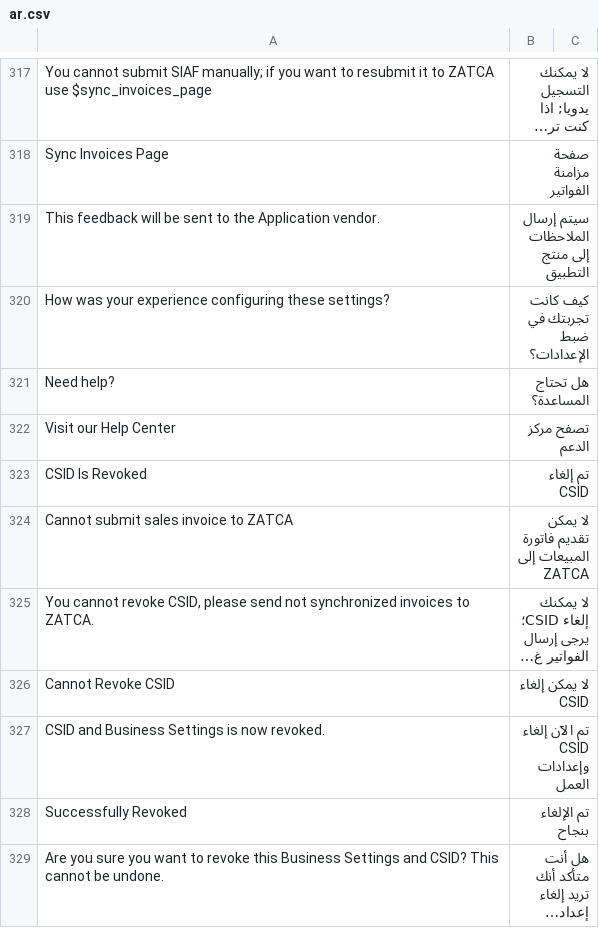
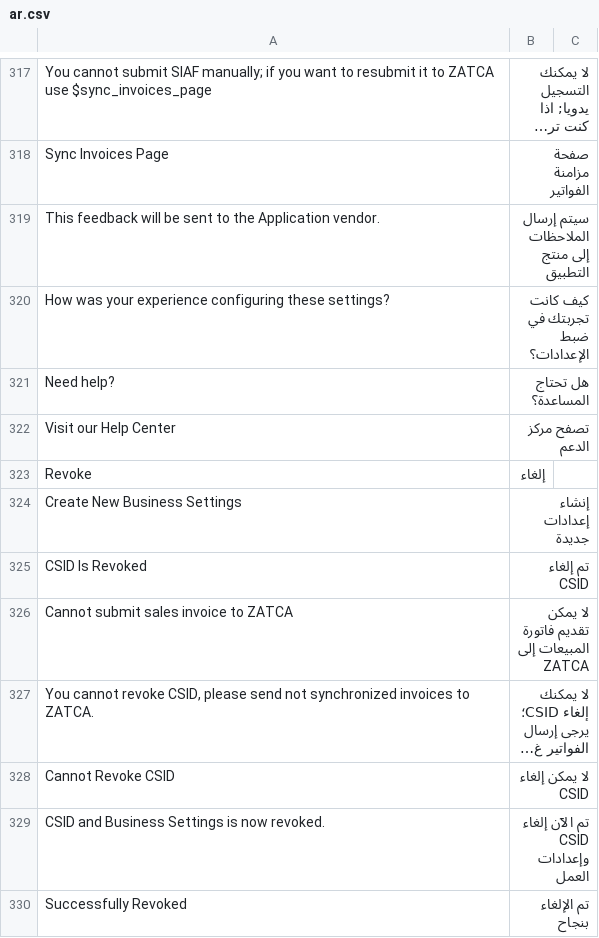
Before and after one commit to lavaloon-eg/ksa_compliance, a CSV file: ksa_compliance/translations/ar.csv, drawn as a sheet; only a part is shown, gaps mark what is left out; the shorter side is filled out with more unchanged rows; long unchanged cells end in ….

Commit message:
Add missing ZATCA Business Settings form translations

```diff
--- a/ksa_compliance/translations/ar.csv
+++ b/ksa_compliance/translations/ar.csv
@@ -334,2 +334,4 @@ Need help?,هل تحتاج المساعدة؟
 Visit our Help Center,تصفح مركز الدعم
+Revoke,إلغاء
+Create New Business Settings,إنشاء إعدادات جديدة
 CSID Is Revoked,تم إلغاء CSID
```
Also changed, not shown: 1 other file.
